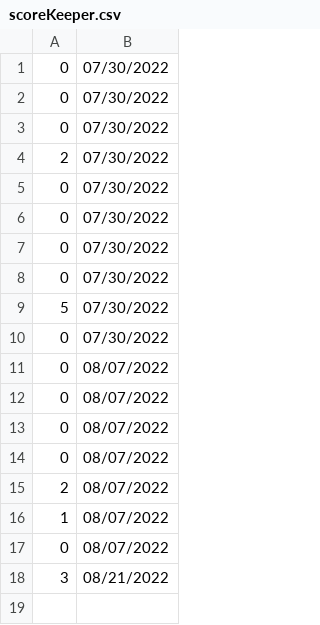
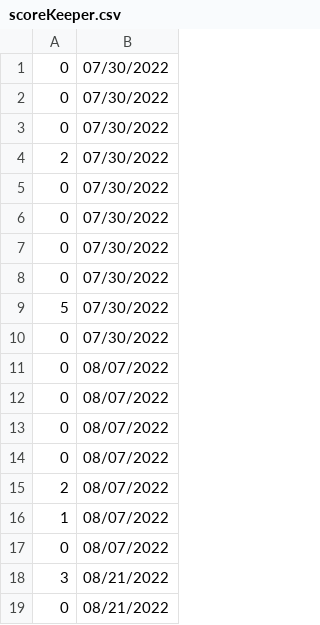
Before and after one commit to kkuivenhoven/SnakeGame, a CSV file: scoreKeeper.csv, drawn as a sheet; the diff names each change by its address in the sheet, - before the commit and + after, or states it on an @@ line.

```diff
--- a/scoreKeeper.csv
+++ b/scoreKeeper.csv
+row 19: 0 | 08/21/2022
```
Also changed, not shown: 17 other files.
